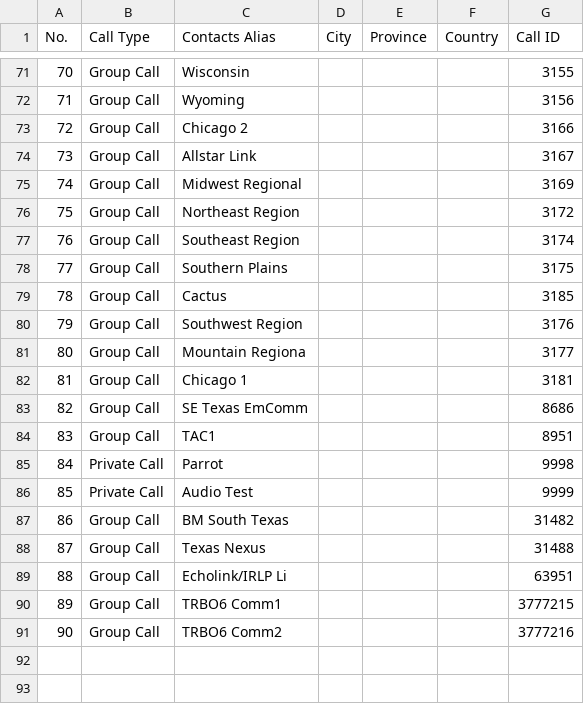
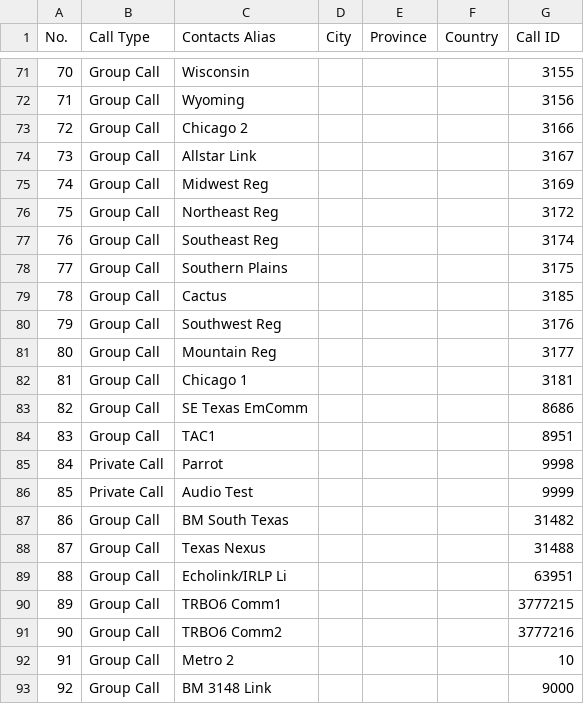
Before and after one commit to jskier/DMRTexas, a CSV file: Ailunce HD1/CSVs/Priority-Contacts.csv, drawn as a sheet; only a part is shown, gaps mark what is left out.

Commit message:
Update Priority-Contacts.csv
Added TG10 and 9000

```diff
--- a/Ailunce HD1/CSVs/Priority-Contacts.csv
+++ b/Ailunce HD1/CSVs/Priority-Contacts.csv
@@ -74,9 +74,9 @@ No.,Call Type,Contacts Alias,City,Province,Country,Call ID,
 73,Group Call,Allstar Link,,,,3167,
-74,Group Call,Midwest Regional,,,,3169,
-75,Group Call,Northeast Region,,,,3172,
-76,Group Call,Southeast Region,,,,3174,
+74,Group Call,Midwest Reg,,,,3169,
+75,Group Call,Northeast Reg,,,,3172,
+76,Group Call,Southeast Reg,,,,3174,
 77,Group Call,Southern Plains,,,,3175,
 78,Group Call,Cactus,,,,3185,
-79,Group Call,Southwest Region,,,,3176,
-80,Group Call,Mountain Regiona,,,,3177,
+79,Group Call,Southwest Reg,,,,3176,
+80,Group Call,Mountain Reg,,,,3177,
 81,Group Call,Chicago 1,,,,3181,
@@ -91 +91,3 @@ No.,Call Type,Contacts Alias,City,Province,Country,Call ID,
 90,Group Call,TRBO6 Comm2,,,,3777216,
+91,Group Call,Metro 2,,,,10,
+92,Group Call,BM 3148 Link,,,,9000,
```
